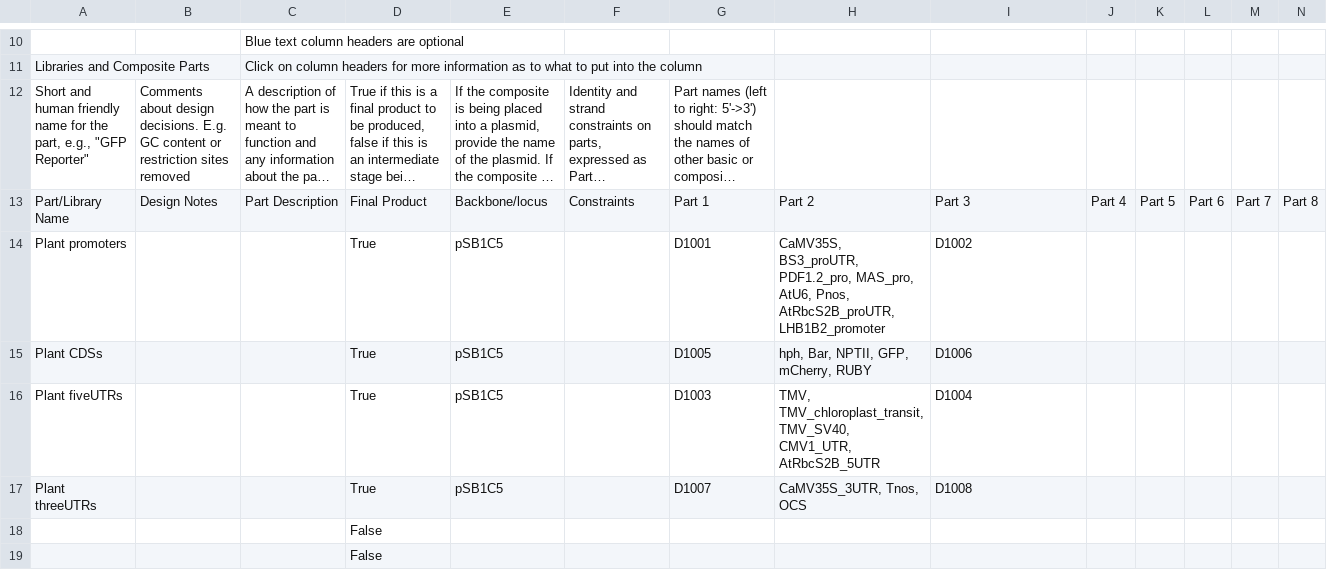
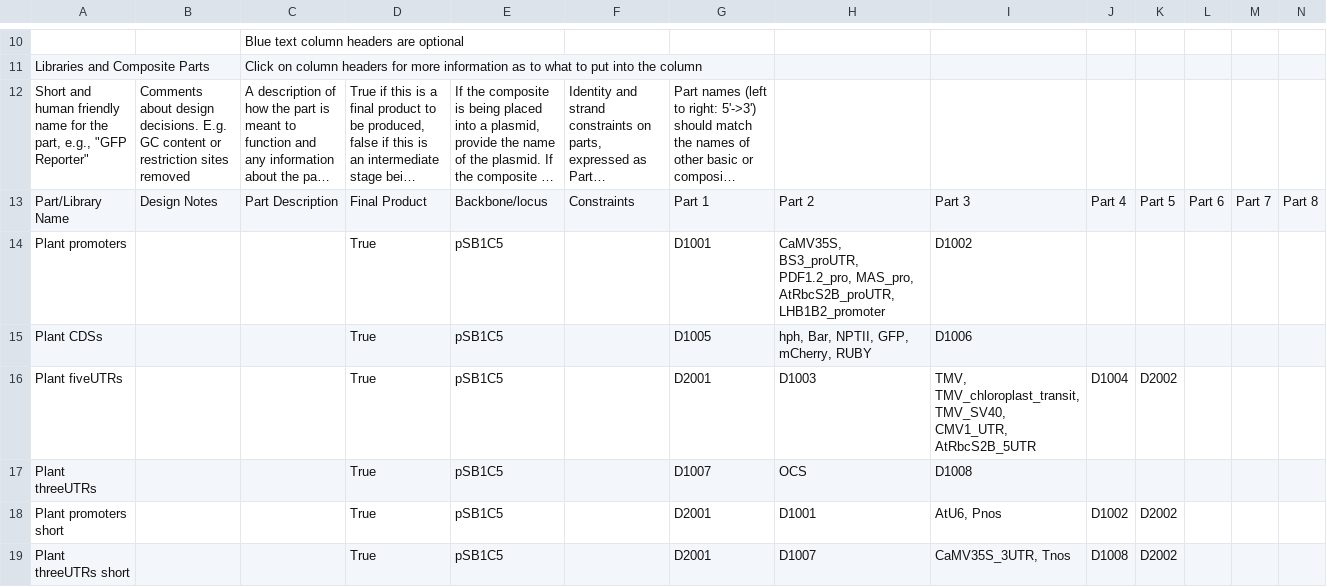
Before and after one commit to iGEM-Engineering/iGEM-distribution, a CSV file: Plant Parts/views/Libraries and Composites.csv, drawn as a sheet; only a part is shown, gaps mark what is left out; long unchanged cells end in …; removed rows and columns are numbered as before the commit, all else as after; rows hold the shown columns only; the diff names each change by its address in the sheet, - before the commit and + after, or states it on an @@ line.

```diff
--- a/Plant Parts/views/Libraries and Composites.csv
+++ b/Plant Parts/views/Libraries and Composites.csv
-H14: …PDF1.2_pro, MAS_pro, AtU6, Pnos, AtRbcS2B_proUTR, LHB1B2_promoter
+H14: …PDF1.2_pro, MAS_pro, AtRbcS2B_proUTR, LHB1B2_promoter
-G16: D1003
+G16: D2001
-H16: TMV, TMV_chloroplast_transit, TMV_SV40, CMV1_UTR, AtRbcS2B_5UTR
+H16: D1003
-I16: D1004
+I16: TMV, TMV_chloroplast_transit, TMV_SV40, CMV1_UTR, AtRbcS2B_5UTR
-J16: (empty)
+J16: D1004
-K16: (empty)
+K16: D2002
-H17: CaMV35S_3UTR, Tnos, OCS
+H17: OCS
-row 18:  |  |  | False
-row 19:  |  |  | False
+row 18: Plant promoters short |  |  | True | pSB1C5 |  | D2001 | D1001 | AtU6, Pnos | D1002 | D2002
+row 19: Plant threeUTRs short |  |  | True | pSB1C5 |  | D2001 | D1007 | CaMV35S_3UTR, Tnos | D1008 | D2002
```
Also changed, not shown: Cell Cell communication/views/Libraries and Composites.csv, Cell Cell communication/views/Parts and Devices.csv, 4 other files.
